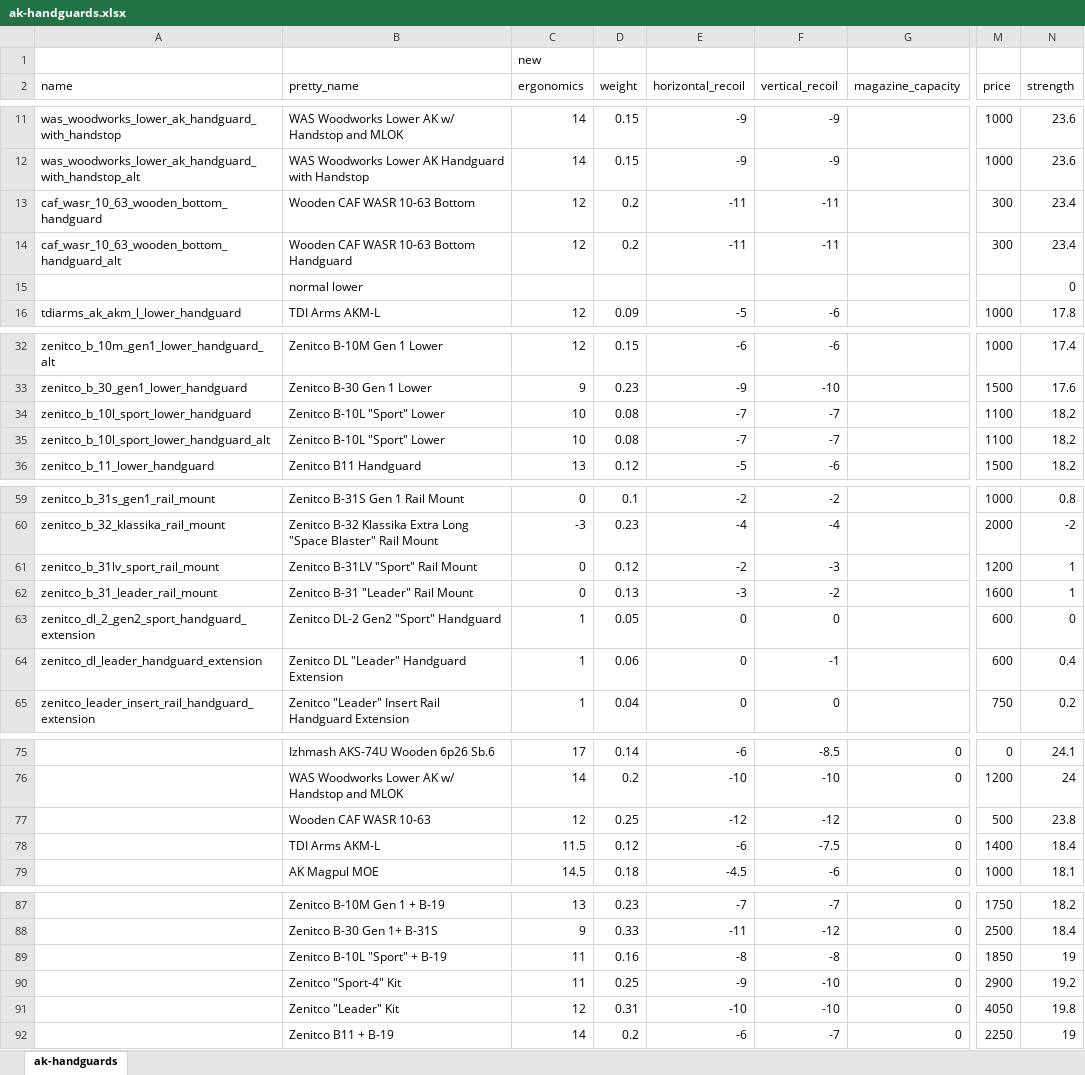
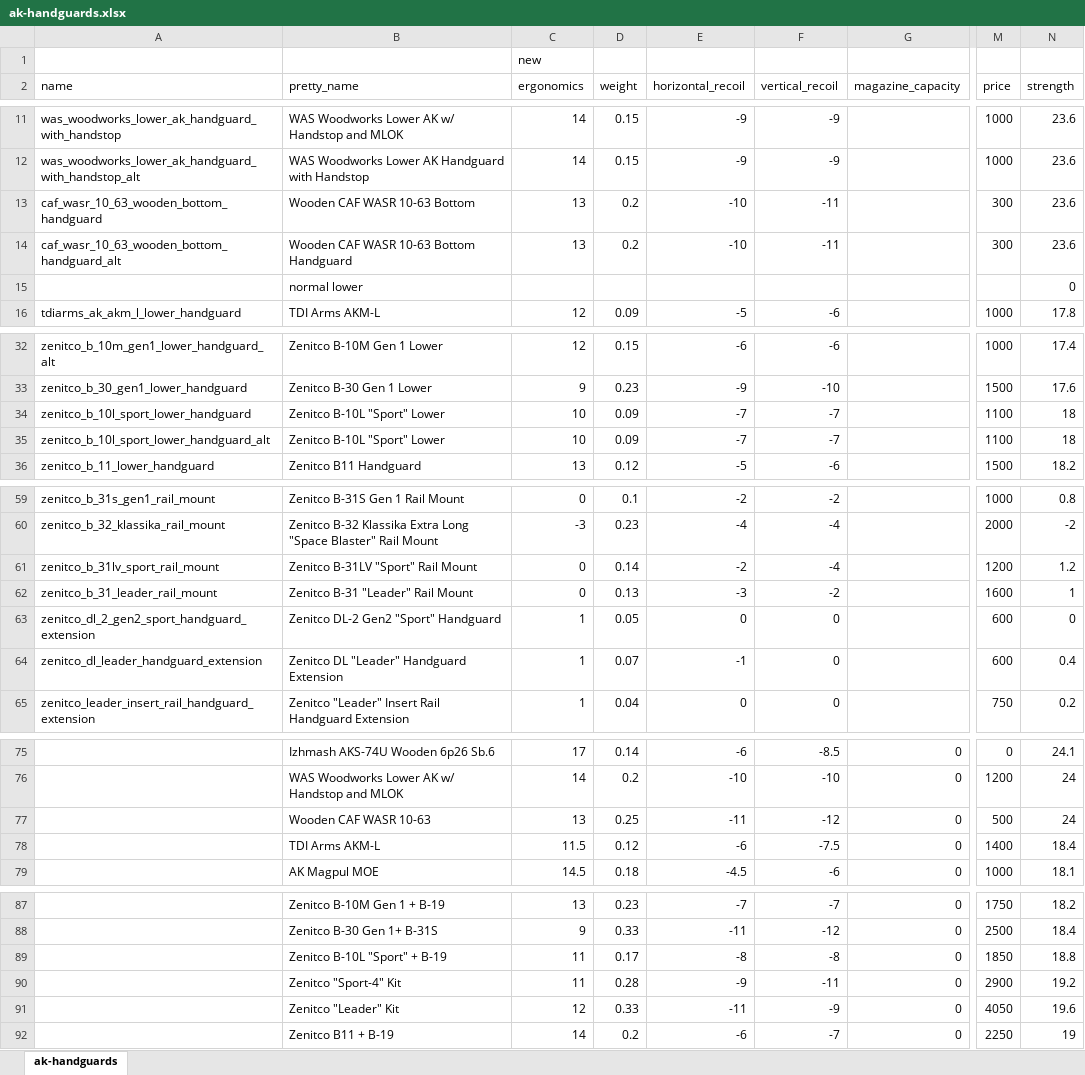
Before and after one commit to recoil-group/deadline-balancing, an Excel workbook: changes/ak-handguards.xlsx, sheet ak-handguards, drawn as a sheet; only a part is shown, gaps mark what is left out; values as stored, in another font and other column widths than the file's, no borders; the diff names each change by its address in the sheet, - before the commit and + after, or states it on an @@ line.

```diff
--- a/changes/ak-handguards.xlsx (sheet ak-handguards)
+++ b/changes/ak-handguards.xlsx (sheet ak-handguards)
-C13:C14 (ergonomics): 12
+C13:C14 (ergonomics): 13
-E13:E14 (horizontal_recoil): -11
+E13:E14 (horizontal_recoil): -10
-N13:N14 (strength): 23.4
+N13:N14 (strength): 23.6
-D34:D35 (weight): 0.08
+D34:D35 (weight): 0.09
-N34:N35 (strength): 18.2
+N34:N35 (strength): 18
-D61 (weight): 0.12
+D61 (weight): 0.14
-F61 (vertical_recoil): -3
+F61 (vertical_recoil): -4
-N61 (strength): 1
+N61 (strength): 1.2
-D64 (weight): 0.06
+D64 (weight): 0.07
-E64 (horizontal_recoil): 0
+E64 (horizontal_recoil): -1
-F64 (vertical_recoil): -1
+F64 (vertical_recoil): 0
-C77 (ergonomics): 12
+C77 (ergonomics): 13
-E77 (horizontal_recoil): -12
+E77 (horizontal_recoil): -11
-N77 (strength): 23.8
+N77 (strength): 24
-D89 (weight): 0.16
+D89 (weight): 0.17
-N89 (strength): 19
+N89 (strength): 18.8
-D90 (weight): 0.25
+D90 (weight): 0.28
-F90 (vertical_recoil): -10
+F90 (vertical_recoil): -11
-D91 (weight): 0.31
+D91 (weight): 0.33
-E91 (horizontal_recoil): -10
+E91 (horizontal_recoil): -11
-F91 (vertical_recoil): -10
+F91 (vertical_recoil): -9
-N91 (strength): 19.8
+N91 (strength): 19.6
```
Also changed, not shown: changes/545-barrels.xlsx, 5 other files.
